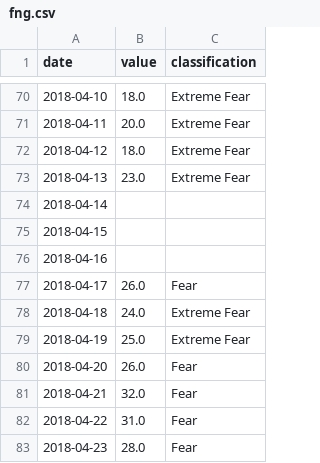
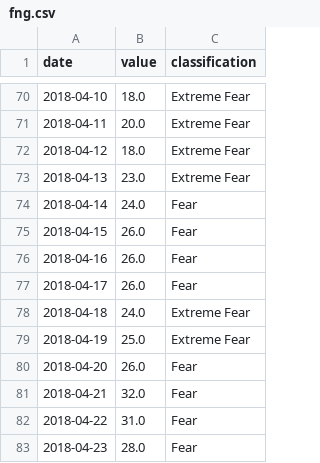
Before and after one commit to Sheisuka/BTC-Analytics, a CSV file: data/stage/fng.csv, drawn as a sheet; only a part is shown, gaps mark what is left out.

```diff
--- a/data/stage/fng.csv
+++ b/data/stage/fng.csv
@@ -73,5 +73,5 @@ date,value,classification
 2018-04-13,23.0,Extreme Fear
-2018-04-14,,
-2018-04-15,,
-2018-04-16,,
+2018-04-14,24.0,Fear
+2018-04-15,26.0,Fear
+2018-04-16,26.0,Fear
 2018-04-17,26.0,Fear
```
Also changed, not shown: data/raw/fng18_25.csv.
